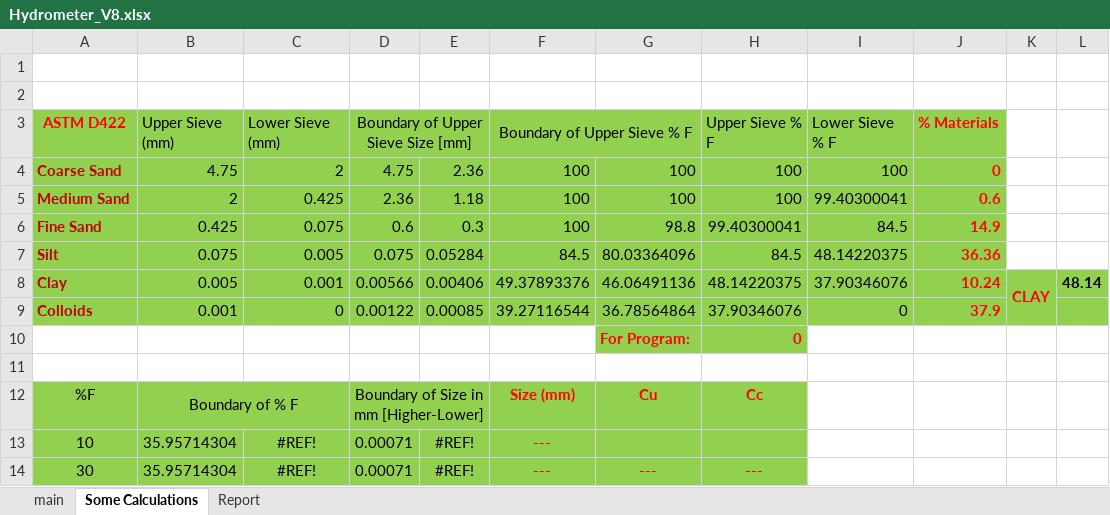
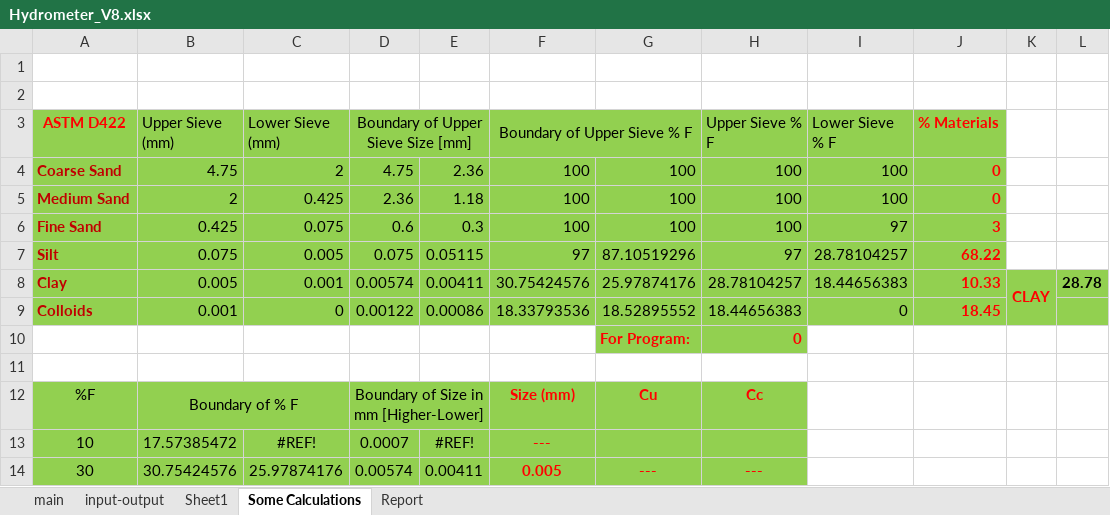
Before and after one commit to mdnasiruddin733/ann-thesis, an Excel workbook: Hydrometer_V8.xlsx, sheet Some Calculations, drawn as a sheet; only a part is shown; values as stored, in another font and other column widths than the file's, no borders; the diff covers the shown part only; the diff names each change by its address in the sheet, - before the commit and + after, or states it on an @@ line.

Commit message:
Macro is added to insert result into another sheet

```diff
--- a/Hydrometer_V8.xlsx (sheet Some Calculations)
+++ b/Hydrometer_V8.xlsx (sheet Some Calculations)
+sheet tab: input-output
+sheet tab: Sheet1
-I5 (Lower Sieve % F): 99.40300041
+I5 (Lower Sieve % F): 100
-J5 (% Materials): 0.6
+J5 (% Materials): 0
-G6: 98.8
+G6: 100
-H6 (Upper Sieve % F): 99.40300041
+H6 (Upper Sieve % F): 100
-I6 (Lower Sieve % F): 84.5
+I6 (Lower Sieve % F): 97
-J6 (% Materials): 14.9
+J6 (% Materials): 3
-E7: 0.05284
+E7: 0.05115
-F7 (Boundary of Upper Sieve % F): 84.5
+F7 (Boundary of Upper Sieve % F): 97
-G7: 80.03364096
+G7: 87.10519296
-H7 (Upper Sieve % F): 84.5
+H7 (Upper Sieve % F): 97
-I7 (Lower Sieve % F): 48.14220375
+I7 (Lower Sieve % F): 28.78104257
-J7 (% Materials): 36.36
+J7 (% Materials): 68.22
-D8: 0.00566
+D8: 0.00574
-E8: 0.00406
+E8: 0.00411
-F8 (Boundary of Upper Sieve % F): 49.37893376
+F8 (Boundary of Upper Sieve % F): 30.75424576
-G8: 46.06491136
+G8: 25.97874176
-H8 (Upper Sieve % F): 48.14220375
+H8 (Upper Sieve % F): 28.78104257
-I8 (Lower Sieve % F): 37.90346076
+I8 (Lower Sieve % F): 18.44656383
-J8 (% Materials): 10.24
+J8 (% Materials): 10.33
-L8: 48.14
+L8: 28.78
-E9: 0.00085
+E9: 0.00086
-F9 (Boundary of Upper Sieve % F): 39.27116544
+F9 (Boundary of Upper Sieve % F): 18.33793536
-G9: 36.78564864
+G9: 18.52895552
-H9 (Upper Sieve % F): 37.90346076
+H9 (Upper Sieve % F): 18.44656383
-J9 (% Materials): 37.9
+J9 (% Materials): 18.45
-B13 (Upper Sieve (mm)): 35.95714304
+B13 (Upper Sieve (mm)): 17.57385472
-D13: 0.00071
+D13: 0.0007
-B14 (Upper Sieve (mm)): 35.95714304
+B14 (Upper Sieve (mm)): 30.75424576
-C14 (Lower Sieve (mm)): #REF!
+C14 (Lower Sieve (mm)): 25.97874176
-D14: 0.00071
+D14: 0.00574
-E14: #REF!
+E14: 0.00411
-F14 (Boundary of Upper Sieve % F): ---
+F14 (Boundary of Upper Sieve % F): 0.005
```
Also changed, not shown: 10 edited cells elsewhere in this sheet, sheet main, sheet Report, formulas that keep their value, charts or pictures, Limits-V5.xlsx, Sieve Analysis-V8.xlsx, 9 other files.
